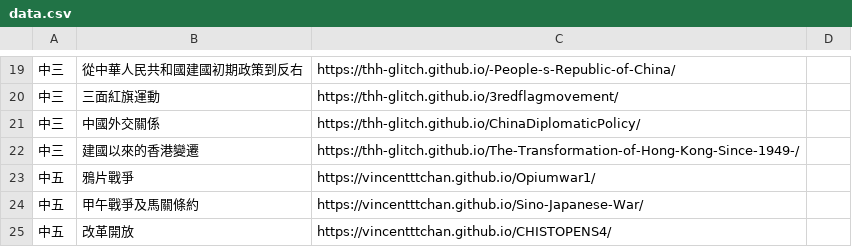
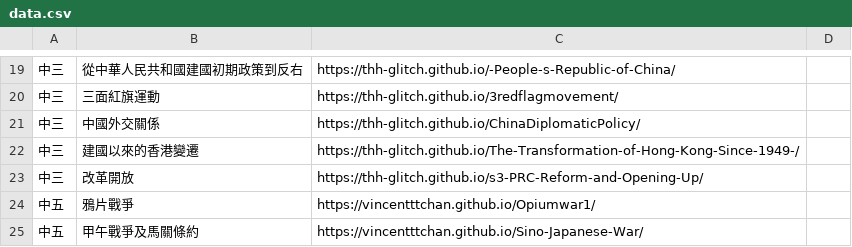
Before and after one commit to thh-glitch/ChineseHistoryInteractiveWebsite, a CSV file: data.csv, drawn as a sheet; only a part is shown, gaps mark what is left out; the shorter side is filled out with more unchanged rows.

```diff
--- a/data.csv
+++ b/data.csv
@@ -22,2 +22,3 @@
 中三,建國以來的香港變遷,https://thh-glitch.github.io/The-Transformation-of-Hong-Kong-Since-1949-/,
+中三,改革開放,https://thh-glitch.github.io/s3-PRC-Reform-and-Opening-Up/,
 中五,鴉片戰爭,https://vincentttchan.github.io/Opiumwar1/,
```
